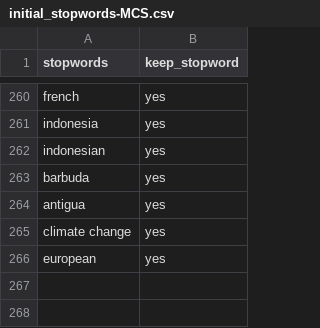
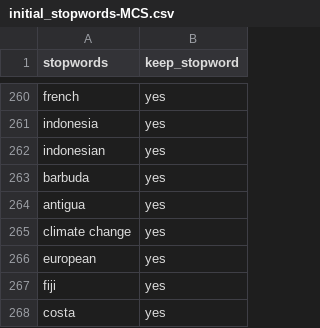
Before and after one commit to datadrivenenvirolab/IAD_blockchain, a CSV file: NDCs/IAD_paper2022/initial_stopwords-MCS.csv, drawn as a sheet; only a part is shown, gaps mark what is left out; the diff names each change by its address in the sheet, - before the commit and + after, or states it on an @@ line.

```diff
--- a/NDCs/IAD_paper2022/initial_stopwords-MCS.csv
+++ b/NDCs/IAD_paper2022/initial_stopwords-MCS.csv
+row 267: fiji | yes
+row 268: costa | yes
```
Also changed, not shown: 58 other files.
